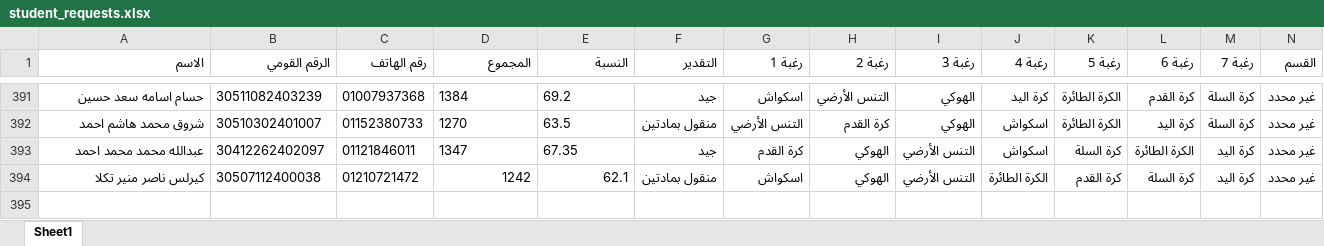
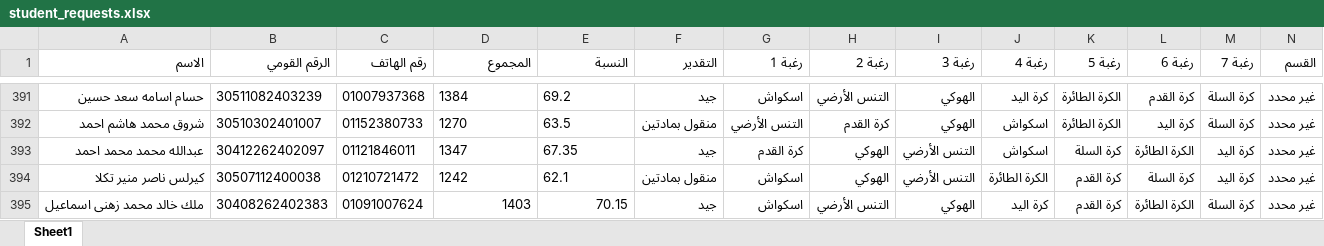
Before and after one commit to elnagi75/Specialization-Desires-Team-Sports-Racket-2026-2027, an Excel workbook: student_requests.xlsx, sheet Sheet1, drawn as a sheet; only a part is shown, gaps mark what is left out; values as stored, in another font and other column widths than the file's, no borders; the diff names each change by its address in the sheet, - before the commit and + after, or states it on an @@ line.

Commit message:
Auto-sync student_requests.xlsx from Streamlit

```diff
--- a/student_requests.xlsx (sheet Sheet1)
+++ b/student_requests.xlsx (sheet Sheet1)
-D394:E394 alignment: right
+D394:E394 alignment: left
+row 395: ملك خالد محمد زهنى اسماعيل | 30408262402383 | 01091007624 | 1403 | 70.15 | جيد | اسكواش | التنس الأرضي | الهوكي | كرة اليد | كرة القدم | الكرة الطائرة | كرة السلة | غير محدد
```
